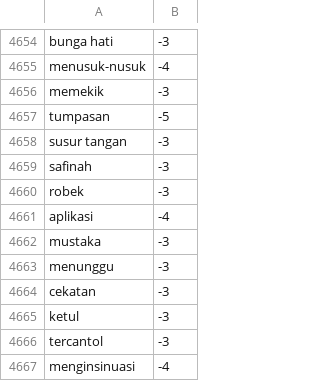
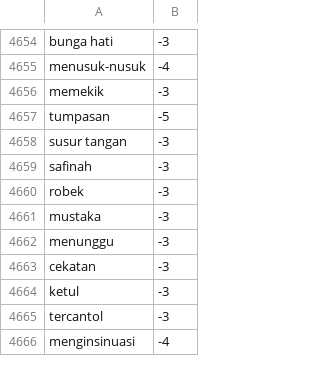
Before and after one commit to netijenbelajar/lexicon, a CSV file: lexicon_negative.csv, drawn as a sheet; only a part is shown, gaps mark what is left out.

Commit message:
Update lexicon_negative.csv

```diff
--- a/lexicon_negative.csv
+++ b/lexicon_negative.csv
@@ -4660,3 +4660,2 @@ safinah,-3
 robek,-3
-aplikasi,-4
 mustaka,-3
```
